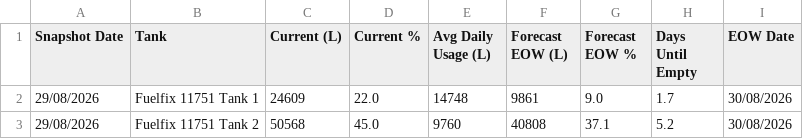
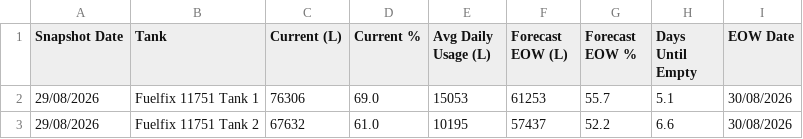
Before and after one commit to neil-noble/NMG, a CSV file: data/forecast.csv, drawn as a sheet.

```diff
--- a/data/forecast.csv
+++ b/data/forecast.csv
@@ -1,3 +1,3 @@
 Snapshot Date,Tank,Current (L),Current %,Avg Daily Usage (L),Forecast EOW (L),Forecast EOW %,Days Until Empty,EOW Date
-29/08/2026,Fuelfix 11751 Tank 1,24609,22.0,14748,9861,9.0,1.7,30/08/2026
-29/08/2026,Fuelfix 11751 Tank 2,50568,45.0,9760,40808,37.1,5.2,30/08/2026
+29/08/2026,Fuelfix 11751 Tank 1,76306,69.0,15053,61253,55.7,5.1,30/08/2026
+29/08/2026,Fuelfix 11751 Tank 2,67632,61.0,10195,57437,52.2,6.6,30/08/2026
```
Also changed, not shown: data/daily_usage.csv, data/mom_comparison.csv.
